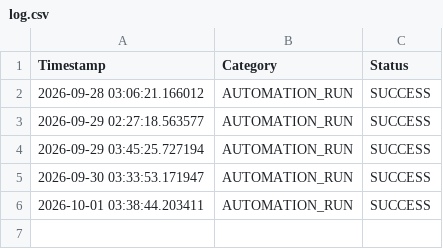
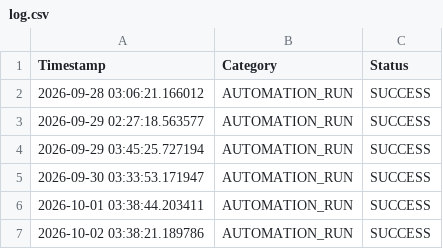
Before and after one commit to beenayak/my-trend-site, a CSV file: log.csv, drawn as a sheet; the diff names each change by its address in the sheet, - before the commit and + after, or states it on an @@ line.

```diff
--- a/log.csv
+++ b/log.csv
+row 7: 2026-10-02 03:38:21.189786 | AUTOMATION_RUN | SUCCESS
```
Also changed, not shown: 1 other file.
